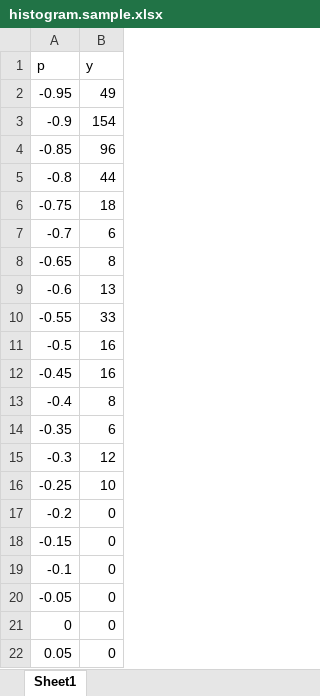
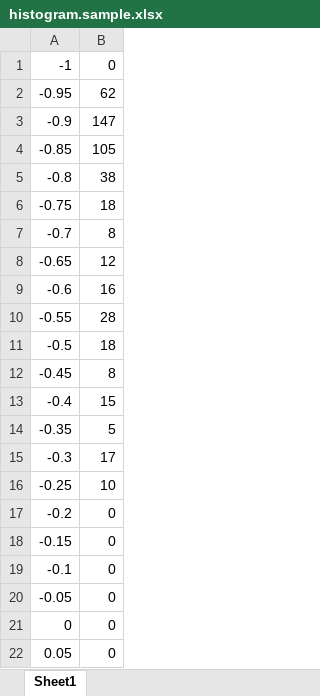
Before and after one commit to jayfoleyiv/Bioinf, an Excel workbook: Pearsons_CC/Python_Code/histogram.sample.xlsx, sheet Sheet1, drawn as a sheet; only a part is shown; values as stored, in another font and other column widths than the file's, no borders; charts and pictures not drawn; removed rows and columns are numbered as before the commit, all else as after; the diff covers the shown part only; the diff names each change by its address in the sheet, - before the commit and + after, or states it on an @@ line.

```diff
--- a/Pearsons_CC/Python_Code/histogram.sample.xlsx (sheet Sheet1)
+++ b/Pearsons_CC/Python_Code/histogram.sample.xlsx (sheet Sheet1)
-row 1: p | y
+row 1: -1 | 0
-B2: 49
+B2: 62
-B3: 154
+B3: 147
-B4: 96
+B4: 105
-B5: 44
+B5: 38
-B7: 6
+B7: 8
-B8: 8
+B8: 12
-B9: 13
+B9: 16
-B10: 33
+B10: 28
-B11: 16
+B11: 18
-B12: 16
+B12: 8
-B13: 8
+B13: 15
-B14: 6
+B14: 5
-B15: 12
+B15: 17
```
Also changed, not shown: 13 edited cells elsewhere in this sheet, charts or pictures, 3 other files.
